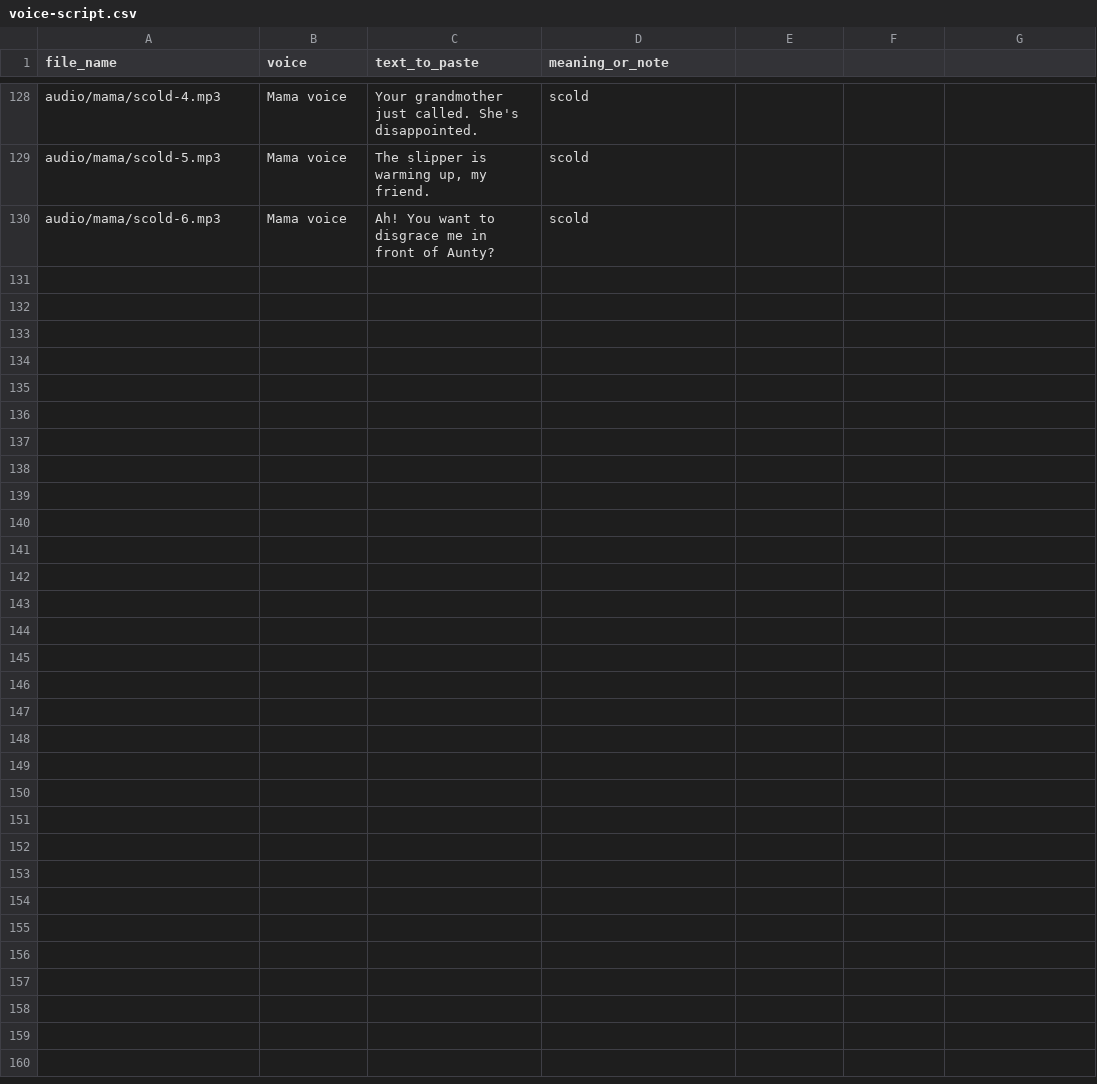
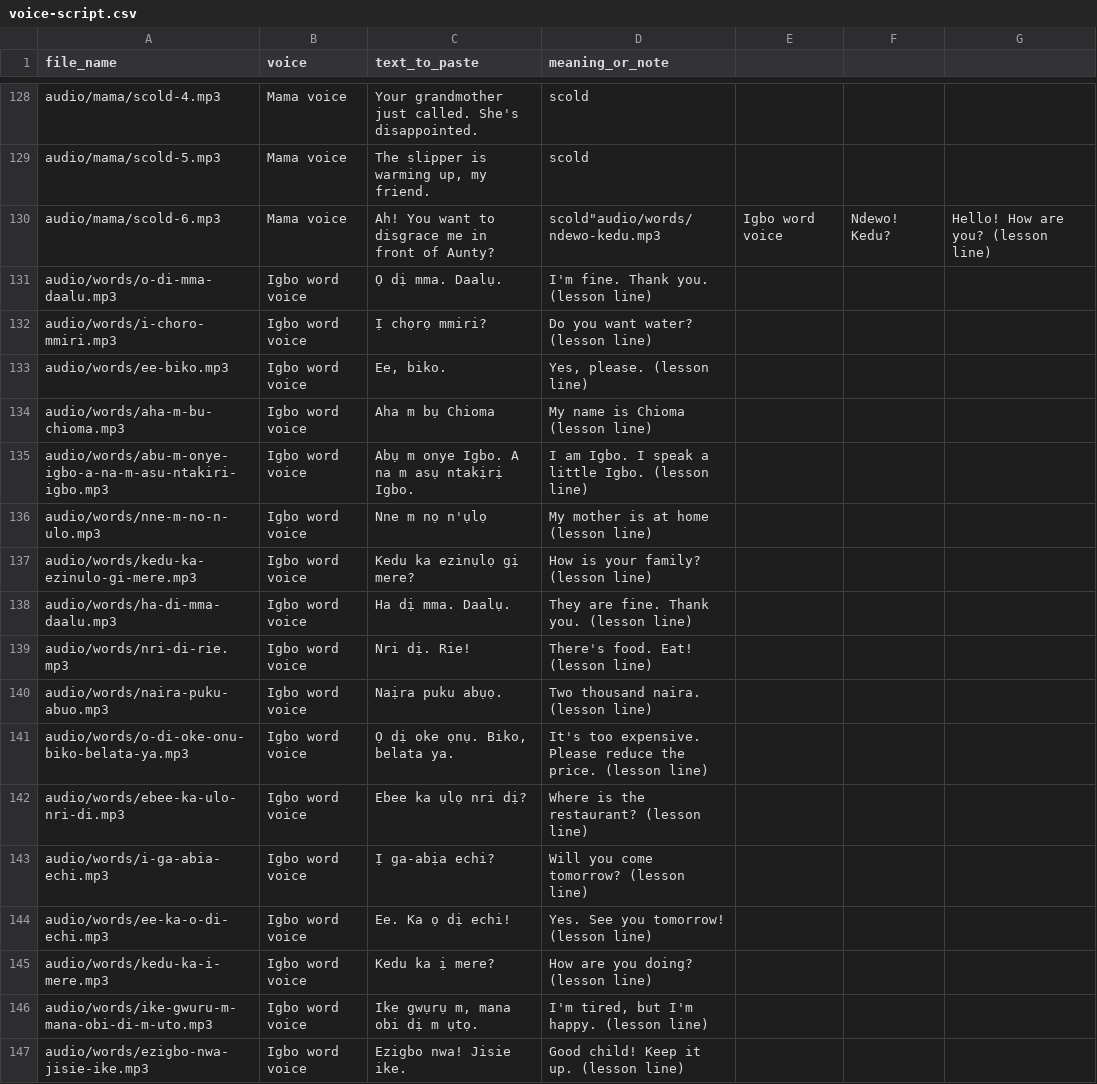
Before and after one commit to TechLady93/nne-says, a CSV file: voice-script.csv, drawn as a sheet; only a part is shown, gaps mark what is left out.

```diff
--- a/voice-script.csv
+++ b/voice-script.csv
@@ -129,2 +129,19 @@
 "audio/mama/scold-5.mp3","Mama voice","The slipper is warming up, my friend.","scold"
-"audio/mama/scold-6.mp3","Mama voice","Ah! You want to disgrace me in front of Aunty?","scold"
+"audio/mama/scold-6.mp3","Mama voice","Ah! You want to disgrace me in front of Aunty?","scold""audio/words/ndewo-kedu.mp3","Igbo word voice","Ndewo! Kedu?","Hello! How are you? (lesson line)"
+"audio/words/o-di-mma-daalu.mp3","Igbo word voice","Ọ dị mma. Daalụ.","I'm fine. Thank you. (lesson line)"
+"audio/words/i-choro-mmiri.mp3","Igbo word voice","Ị chọrọ mmiri?","Do you want water? (lesson line)"
+"audio/words/ee-biko.mp3","Igbo word voice","Ee, biko.","Yes, please. (lesson line)"
+"audio/words/aha-m-bu-chioma.mp3","Igbo word voice","Aha m bụ Chioma","My name is Chioma (lesson line)"
+"audio/words/abu-m-onye-igbo-a-na-m-asu-ntakiri-igbo.mp3","Igbo word voice","Abụ m onye Igbo. A na m asụ ntakịrị Igbo.","I am Igbo. I speak a little Igbo. (lesson line)"
+"audio/words/nne-m-no-n-ulo.mp3","Igbo word voice","Nne m nọ n'ụlọ","My mother is at home (lesson line)"
+"audio/words/kedu-ka-ezinulo-gi-mere.mp3","Igbo word voice","Kedu ka ezinụlọ gị mere?","How is your family? (lesson line)"
+"audio/words/ha-di-mma-daalu.mp3","Igbo word voice","Ha dị mma. Daalụ.","They are fine. Thank you. (lesson line)"
+"audio/words/nri-di-rie.mp3","Igbo word voice","Nri dị. Rie!","There's food. Eat! (lesson line)"
+"audio/words/naira-puku-abuo.mp3","Igbo word voice","Naịra puku abụọ.","Two thousand naira. (lesson line)"
+"audio/words/o-di-oke-onu-biko-belata-ya.mp3","Igbo word voice","Ọ dị oke ọnụ. Biko, belata ya.","It's too expensive. Please reduce the price. (lesson line)"
+"audio/words/ebee-ka-ulo-nri-di.mp3","Igbo word voice","Ebee ka ụlọ nri dị?","Where is the restaurant? (lesson line)"
+"audio/words/i-ga-abia-echi.mp3","Igbo word voice","Ị ga-abịa echi?","Will you come tomorrow? (lesson line)"
+"audio/words/ee-ka-o-di-echi.mp3","Igbo word voice","Ee. Ka ọ dị echi!","Yes. See you tomorrow! (lesson line)"
+"audio/words/kedu-ka-i-mere.mp3","Igbo word voice","Kedu ka ị mere?","How are you doing? (lesson line)"
+"audio/words/ike-gwuru-m-mana-obi-di-m-uto.mp3","Igbo word voice","Ike gwụrụ m, mana obi dị m ụtọ.","I'm tired, but I'm happy. (lesson line)"
+"audio/words/ezigbo-nwa-jisie-ike.mp3","Igbo word voice","Ezigbo nwa! Jisie ike.","Good child! Keep it up. (lesson line)"
```
Also changed, not shown: 19 other files.
